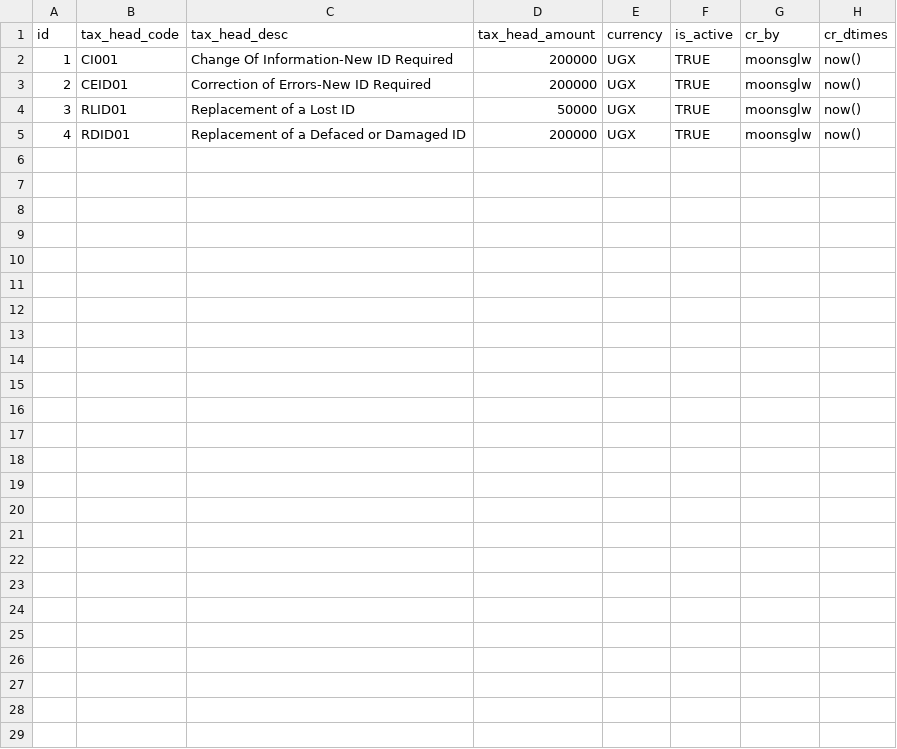
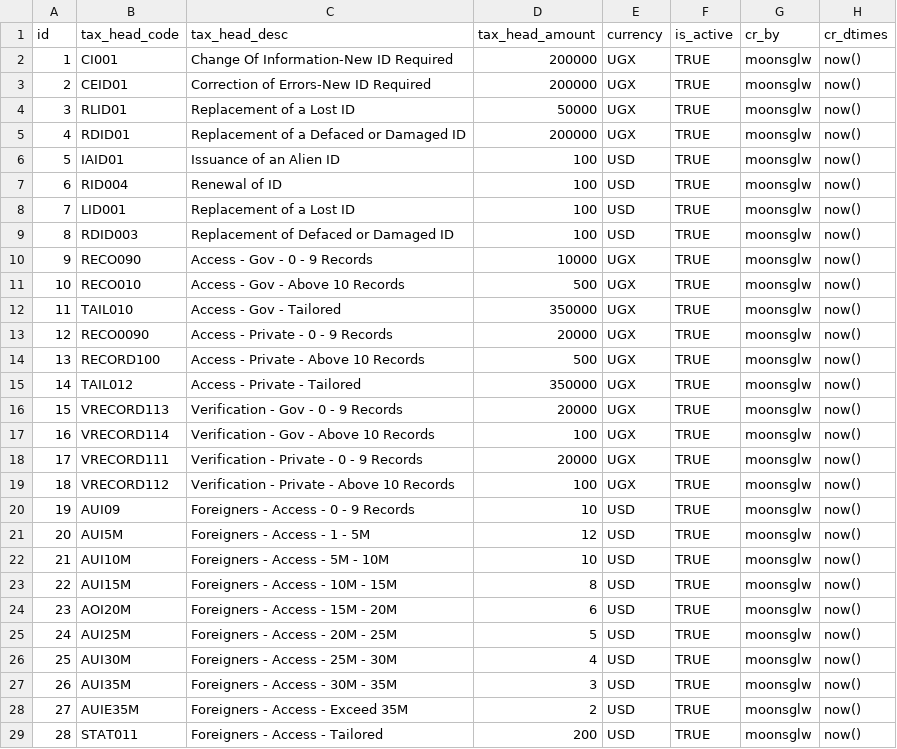
Before and after one commit to tf-nira/nira-payment-gateway, a CSV file: db_scripts/payment_gateway/dml/prn_tax_head.csv, drawn as a sheet; the diff names each change by its address in the sheet, - before the commit and + after, or states it on an @@ line.

Commit message:
niradev_foreign

```diff
--- a/db_scripts/payment_gateway/dml/prn_tax_head.csv
+++ b/db_scripts/payment_gateway/dml/prn_tax_head.csv
+row 6: 5 | IAID01 | Issuance of an Alien ID | 100 | USD | TRUE | moonsglw | now()
+row 7: 6 | RID004 | Renewal of ID | 100 | USD | TRUE | moonsglw | now()
+row 8: 7 | LID001 | Replacement of a Lost ID | 100 | USD | TRUE | moonsglw | now()
+row 9: 8 | RDID003 | Replacement of Defaced or Damaged ID | 100 | USD | TRUE | moonsglw | now()
+row 10: 9 | RECO090 | Access - Gov - 0 - 9 Records | 10000 | UGX | TRUE | moonsglw | now()
+row 11: 10 | RECO010 | Access - Gov - Above 10 Records | 500 | UGX | TRUE | moonsglw | now()
+row 12: 11 | TAIL010 | Access - Gov - Tailored | 350000 | UGX | TRUE | moonsglw | now()
+row 13: 12 | RECO0090 | Access - Private - 0 - 9 Records | 20000 | UGX | TRUE | moonsglw | now()
+row 14: 13 | RECORD100 | Access - Private - Above 10 Records | 500 | UGX | TRUE | moonsglw | now()
+row 15: 14 | TAIL012 | Access - Private - Tailored | 350000 | UGX | TRUE | moonsglw | now()
+row 16: 15 | VRECORD113 | Verification - Gov - 0 - 9 Records | 20000 | UGX | TRUE | moonsglw | now()
+row 17: 16 | VRECORD114 | Verification - Gov - Above 10 Records | 100 | UGX | TRUE | moonsglw | now()
+row 18: 17 | VRECORD111 | Verification - Private - 0 - 9 Records | 20000 | UGX | TRUE | moonsglw | now()
+row 19: 18 | VRECORD112 | Verification - Private - Above 10 Records | 100 | UGX | TRUE | moonsglw | now()
+row 20: 19 | AUI09 | Foreigners - Access - 0 - 9 Records | 10 | USD | TRUE | moonsglw | now()
+row 21: 20 | AUI5M | Foreigners - Access - 1 - 5M | 12 | USD | TRUE | moonsglw | now()
+row 22: 21 | AUI10M | Foreigners - Access - 5M - 10M | 10 | USD | TRUE | moonsglw | now()
+row 23: 22 | AUI15M | Foreigners - Access - 10M - 15M | 8 | USD | TRUE | moonsglw | now()
+row 24: 23 | AOI20M | Foreigners - Access - 15M - 20M | 6 | USD | TRUE | moonsglw | now()
+row 25: 24 | AUI25M | Foreigners - Access - 20M - 25M | 5 | USD | TRUE | moonsglw | now()
+row 26: 25 | AUI30M | Foreigners - Access - 25M - 30M | 4 | USD | TRUE | moonsglw | now()
+row 27: 26 | AUI35M | Foreigners - Access - 30M - 35M | 3 | USD | TRUE | moonsglw | now()
+row 28: 27 | AUIE35M | Foreigners - Access - Exceed 35M | 2 | USD | TRUE | moonsglw | now()
+row 29: 28 | STAT011 | Foreigners - Access - Tailored | 200 | USD | TRUE | moonsglw | now()
```
Also changed, not shown: 53 other files.
